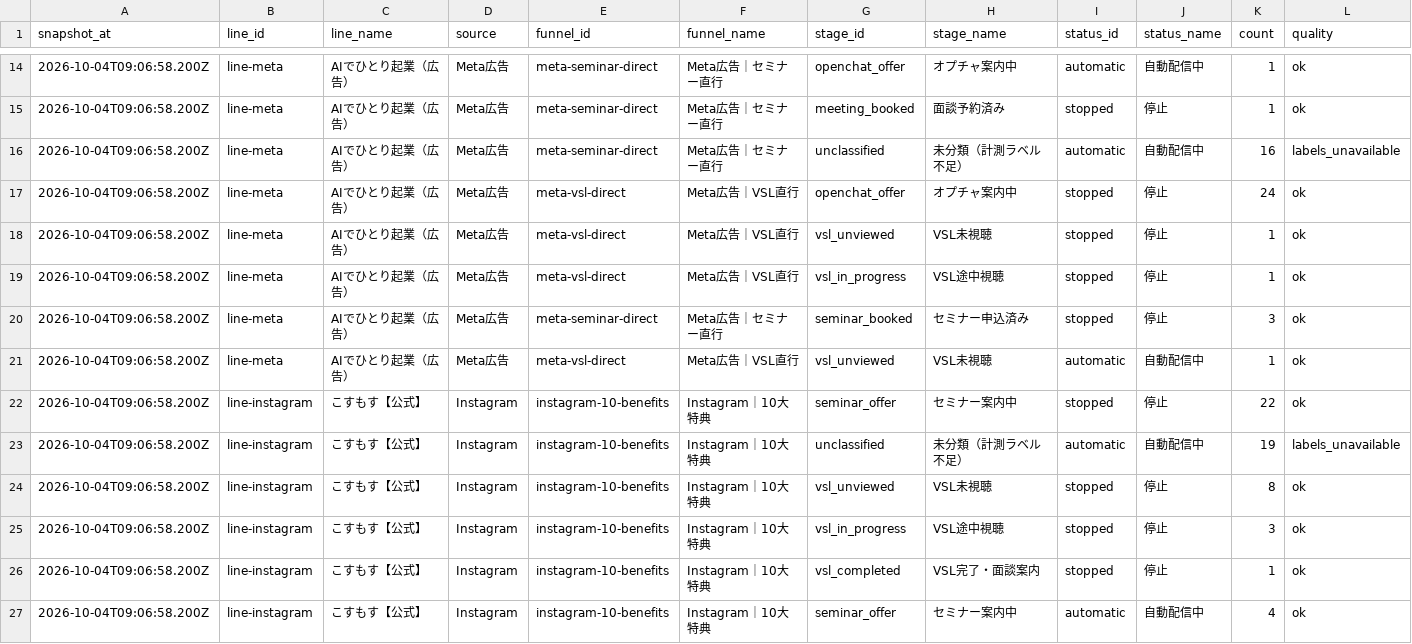
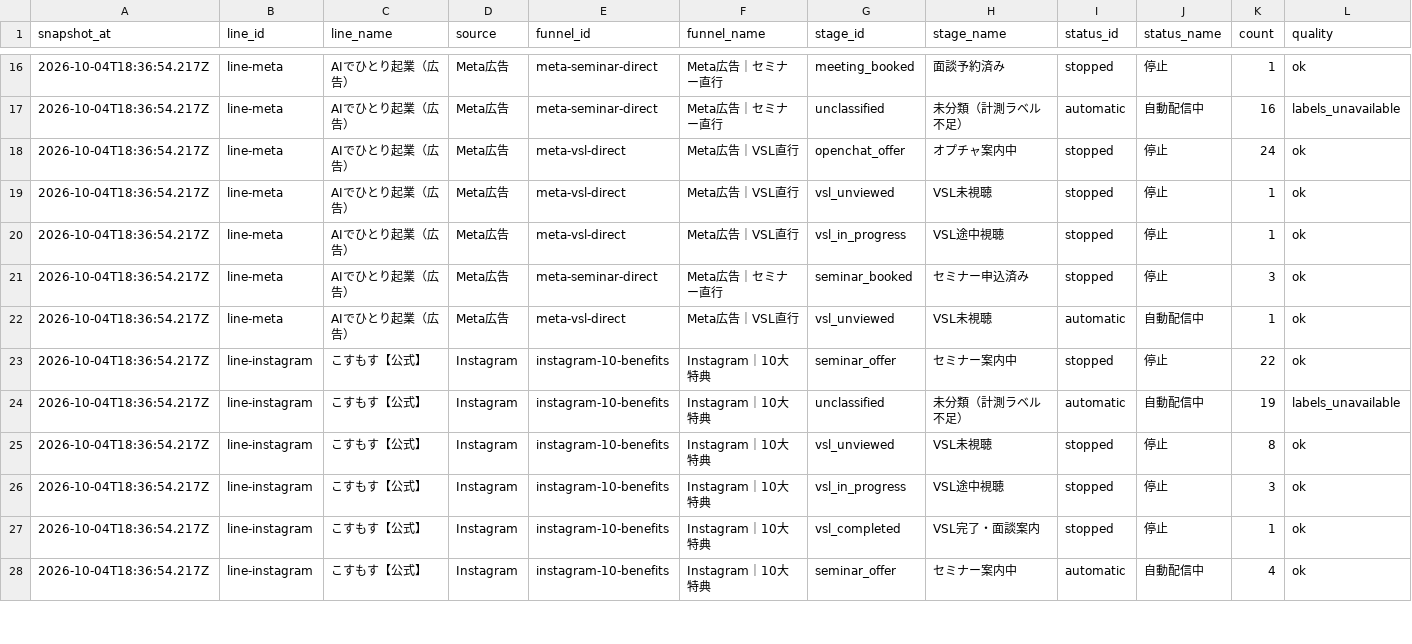
Before and after one commit to puuku0510/suya-youtube-line-dashboard, a CSV file: funnel-current.csv, drawn as a sheet; only a part is shown, gaps mark what is left out; removed rows and columns are numbered as before the commit, all else as after; rows hold the shown columns only; the diff covers the shown part only; the diff names each change by its address in the sheet, - before the commit and + after, or states it on an @@ line.

```diff
--- a/funnel-current.csv
+++ b/funnel-current.csv
-row 14: 2026-10-04T09:06:58.200Z | line-meta | AIでひとり起業（広告） | Meta広告 | meta-seminar-direct | Meta広告｜セミナー直行 | openchat_offer | オプチャ案内中 | automatic | 自動配信中 | 1 | ok
-A16:A28 (snapshot_at): 2026-10-04T09:06:58.200Z
+A16:A28 (snapshot_at): 2026-10-04T18:36:54.217Z
```
Also changed, not shown: 2 added rows and 40 edited cells elsewhere in this file, funnel-cohort.csv, funnel-sync-health.csv, 1 other file.
